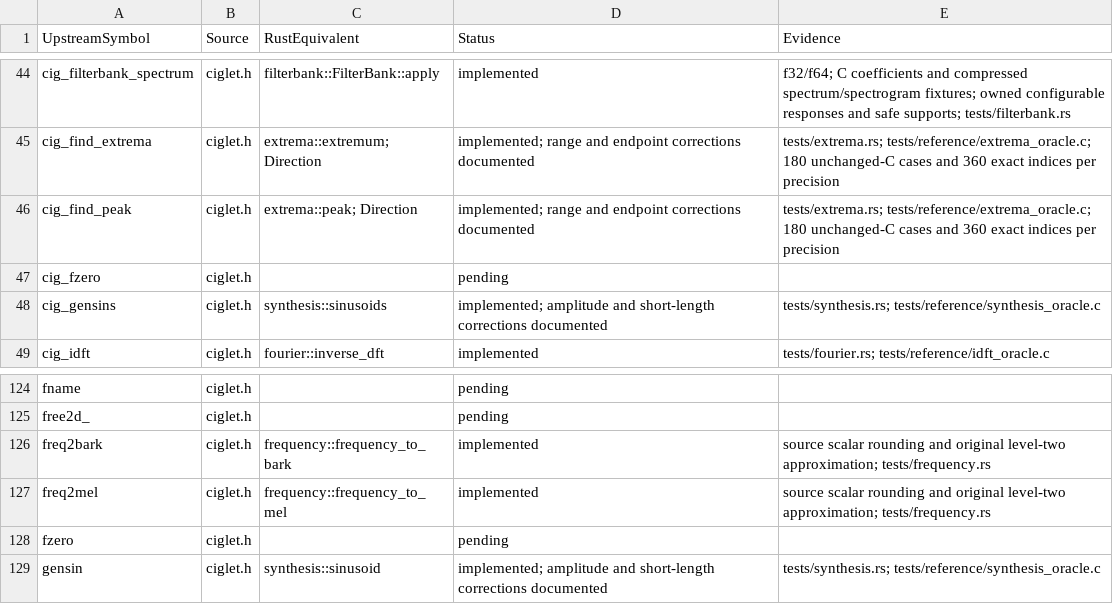
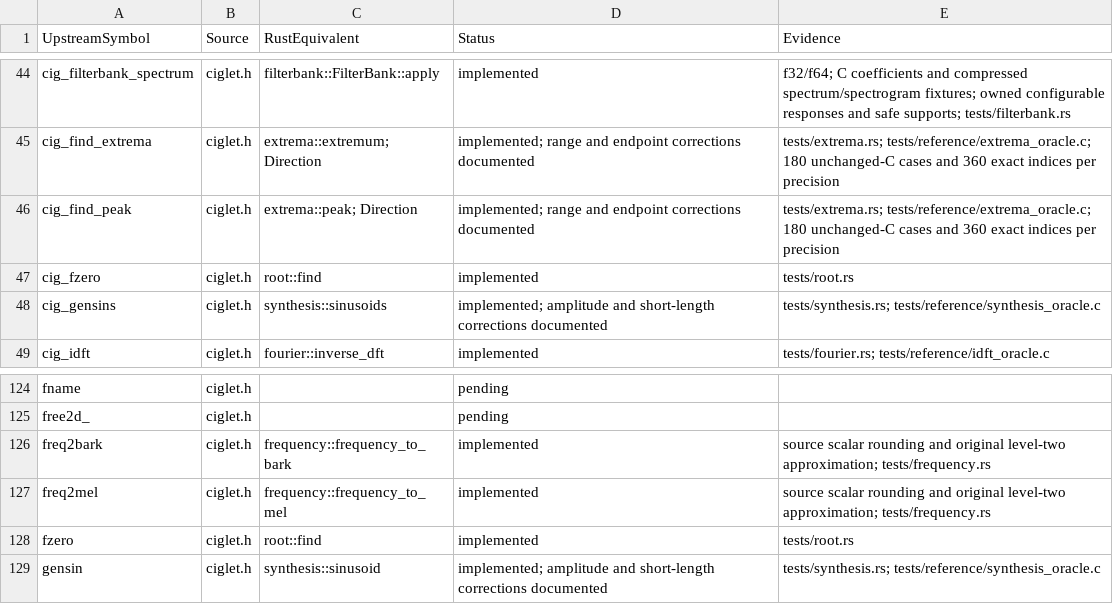
Before and after one commit to Lqm1/ciglet-rs, a CSV file: docs/api-inventory.csv, drawn as a sheet; only a part is shown, gaps mark what is left out.

Commit message:
feat: implement scalar root finding with C compatibility

```diff
--- a/docs/api-inventory.csv
+++ b/docs/api-inventory.csv
@@ -46,3 +46,3 @@
 "cig_find_peak","ciglet.h","extrema::peak; Direction","implemented; range and endpoint corrections documented","tests/extrema.rs; tests/reference/extrema_oracle.c; 180 unchanged-C cases and 360 exact indices per precision"
-"cig_fzero","ciglet.h","","pending",""
+"cig_fzero","ciglet.h","root::find","implemented","tests/root.rs"
 "cig_gensins","ciglet.h","synthesis::sinusoids","implemented; amplitude and short-length corrections documented","tests/synthesis.rs; tests/reference/synthesis_oracle.c"
@@ -127,3 +127,3 @@
 "freq2mel","ciglet.h","frequency::frequency_to_mel","implemented","source scalar rounding and original level-two approximation; tests/frequency.rs"
-"fzero","ciglet.h","","pending",""
+"fzero","ciglet.h","root::find","implemented","tests/root.rs"
 "gensin","ciglet.h","synthesis::sinusoid","implemented; amplitude and short-length corrections documented","tests/synthesis.rs; tests/reference/synthesis_oracle.c"
```
Also changed, not shown: 9 other files.
